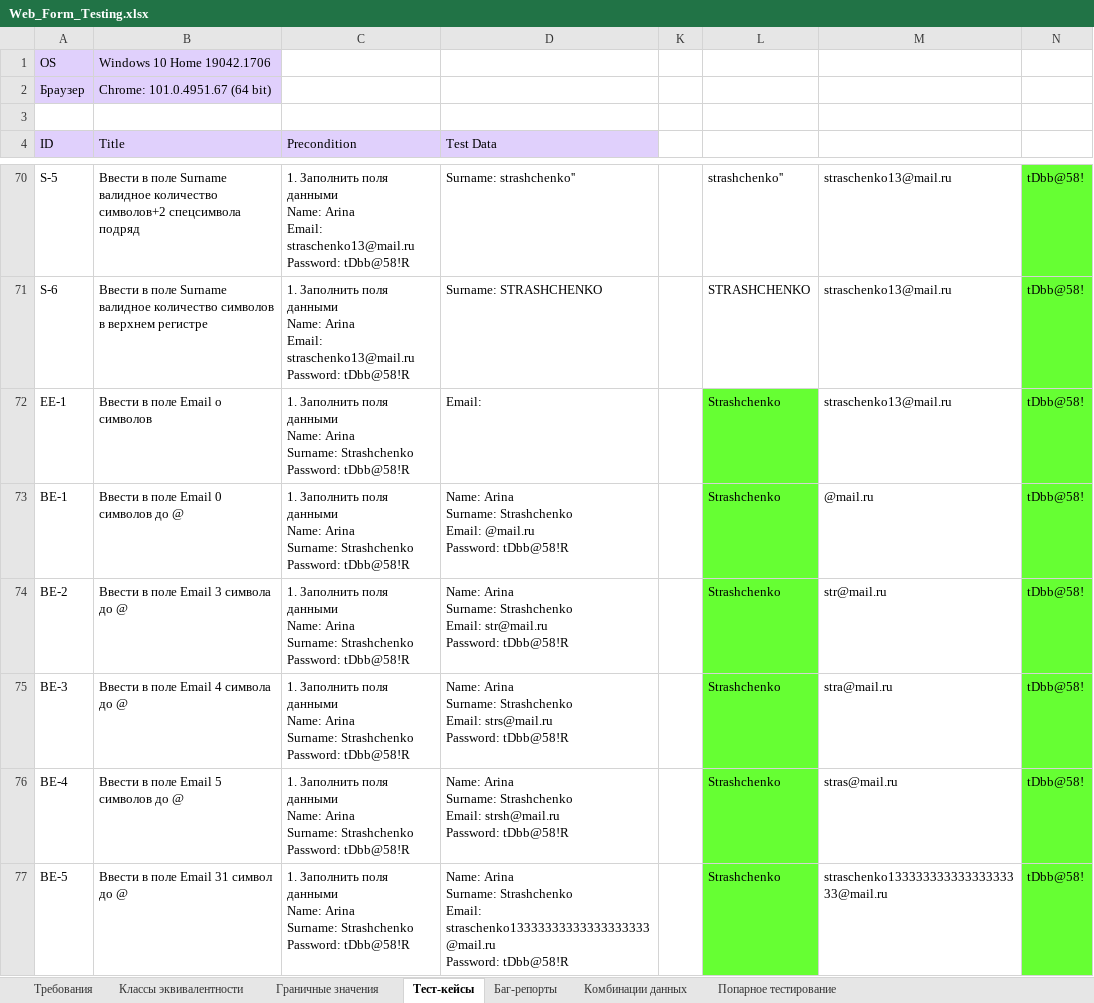
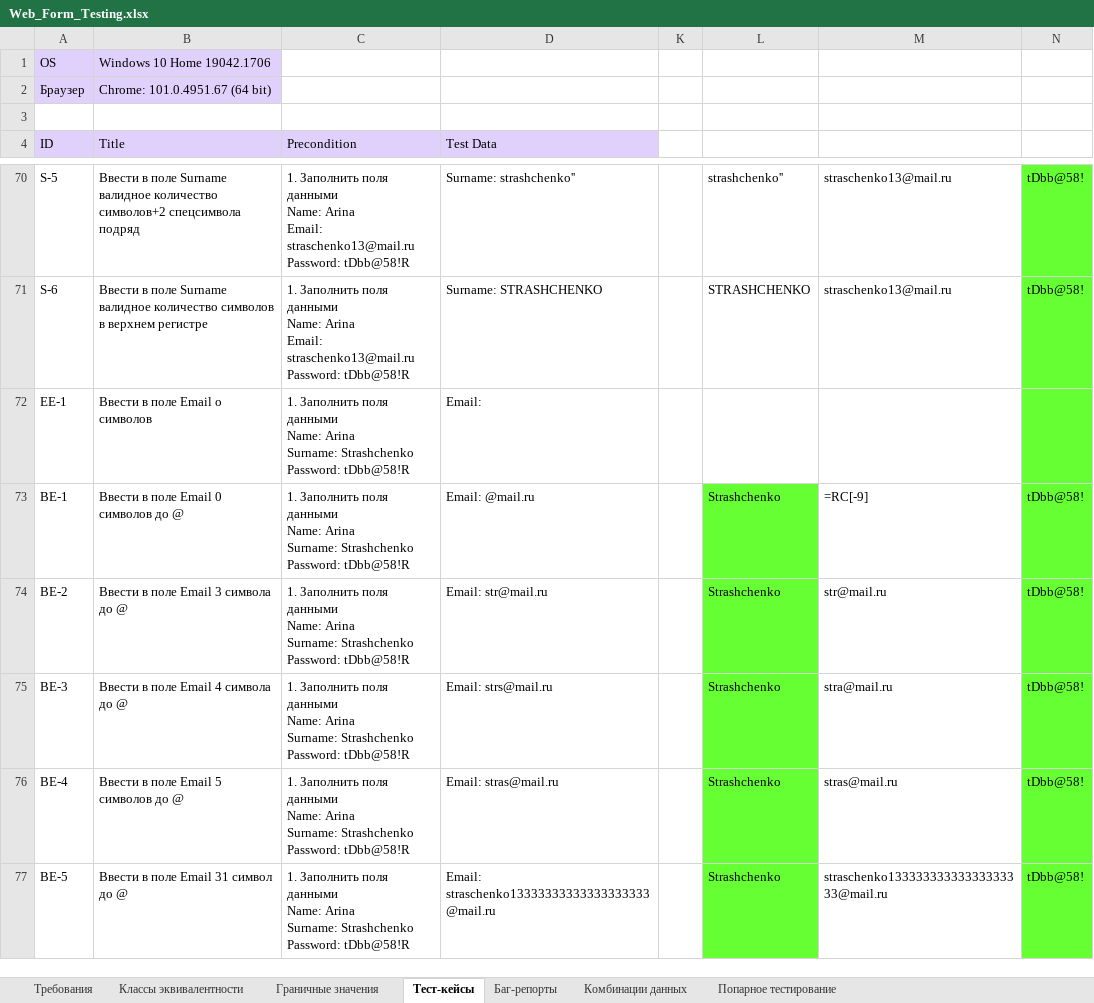
Before and after one commit to rnstrshchnk/WebTesting, an Excel workbook: Web_Form_Testing.xlsx, sheet Тест-кейсы, drawn as a sheet; only a part is shown, gaps mark what is left out; values as stored, in another font and other column widths than the file's, no borders; charts and pictures not drawn; ↵ is a line break in a cell; the diff covers the shown part only; the diff names each change by its address in the sheet, - before the commit and + after, or states it on an @@ line.

Commit message:
update web form testing (test cases)

```diff
--- a/Web_Form_Testing.xlsx (sheet Тест-кейсы)
+++ b/Web_Form_Testing.xlsx (sheet Тест-кейсы)
-L72: Strashchenko
+L72: (empty)
-L72 fill: #66FF33
+L72 fill: none
-M72: straschenko13@mail.ru
+M72: (empty)
-N72: tDbb@58!
+N72: (empty)
-D73 (Test Data): Name: Arina ↵ Surname: Strashchenko ↵ Email: @mail.ru ↵ Password: tDbb@58!R
+D73 (Test Data): Email: @mail.ru
-M73: @mail.ru
+M73: =RC[-9]
-D74 (Test Data): Name: Arina ↵ Surname: Strashchenko ↵ Email: str@mail.ru ↵ Password: tDbb@58!R
+D74 (Test Data): Email: str@mail.ru
-D75 (Test Data): Name: Arina ↵ Surname: Strashchenko ↵ Email: strs@mail.ru ↵ Password: tDbb@58!R
+D75 (Test Data): Email: strs@mail.ru
-D76 (Test Data): Name: Arina ↵ Surname: Strashchenko ↵ Email: strsh@mail.ru ↵ Password: tDbb@58!R
+D76 (Test Data): Email: stras@mail.ru
-D77 (Test Data): Name: Arina ↵ Surname: Strashchenko ↵ Email: straschenko13333333333333333333@mail.ru ↵ Password: tDbb@58!R
+D77 (Test Data): Email: straschenko13333333333333333333@mail.ru
```
Also changed, not shown: 15 added rows, 12 removed rows, 58 edited cells and cell formats elsewhere in this sheet.
